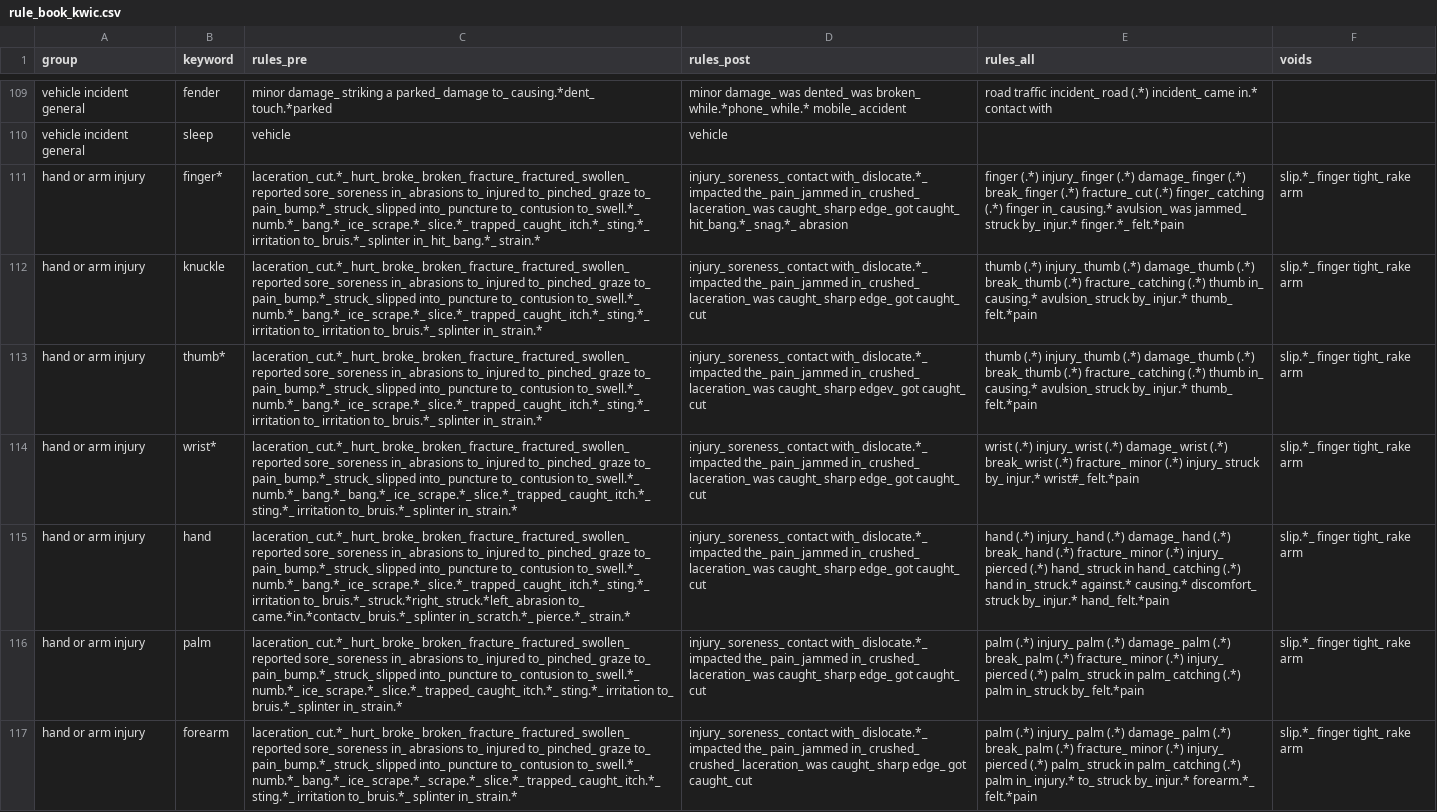
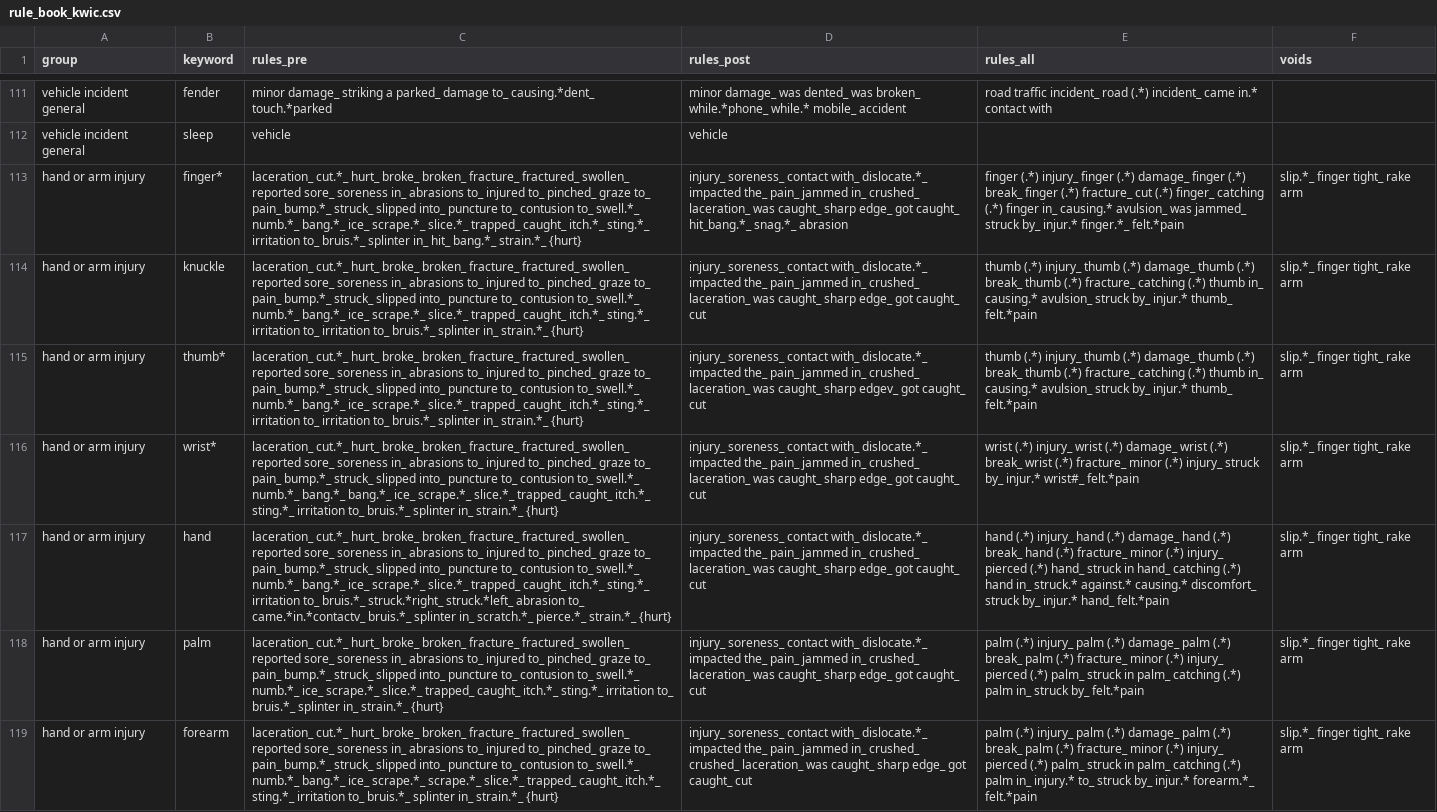
Before and after one commit to 3minuterecord/safety_report_topic_classification, a CSV file: data/rule_book_kwic.csv, drawn as a sheet; only a part is shown, gaps mark what is left out; addresses are those after the commit; the diff covers the shown part only; the diff names each change by its address in the sheet, - before the commit and + after, or states it on an @@ line.

Commit message:
Update rules, combine OSHA and ORGP datasets.

```diff
--- a/data/rule_book_kwic.csv
+++ b/data/rule_book_kwic.csv
-C113 (rules_pre): …hit_ bang.*_ strain.*
+C113 (rules_pre): …hit_ bang.*_ strain.*_ {hurt}
-C114:C115 (rules_pre): …splinter in_ strain.*
+C114:C115 (rules_pre): …splinter in_ strain.*_ {hurt}
-C116 (rules_pre): …splinter in_ strain.*
+C116 (rules_pre): …splinter in_ strain.*_ {hurt}
-C117 (rules_pre): …scratch.*_ pierce.*_ strain.*
+C117 (rules_pre): …scratch.*_ pierce.*_ strain.*_ {hurt}
-C118 (rules_pre): …splinter in_ strain.*
+C118 (rules_pre): …splinter in_ strain.*_ {hurt}
-C119 (rules_pre): …splinter in_ strain.*
+C119 (rules_pre): …splinter in_ strain.*_ {hurt}
```
Also changed, not shown: 2 added rows and 31 edited cells elsewhere in this file, synonyms.csv, 2 other files.
